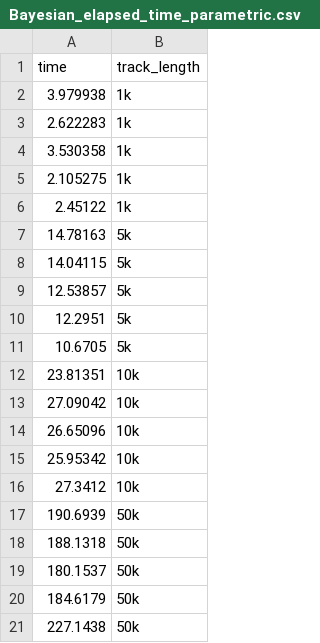
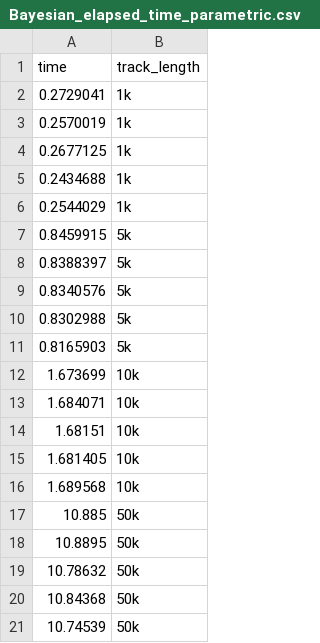
Before and after one commit to joshcullen/bayesmove_method_comparison, a CSV file: data/Bayesian_elapsed_time_parametric.csv, drawn as a sheet.

```diff
--- a/data/Bayesian_elapsed_time_parametric.csv
+++ b/data/Bayesian_elapsed_time_parametric.csv
@@ -1,21 +1,21 @@
 "time","track_length"
-3.979938,"1k"
-2.622283,"1k"
-3.530358,"1k"
-2.105275,"1k"
-2.45122,"1k"
-14.78163,"5k"
-14.04115,"5k"
-12.53857,"5k"
-12.2951,"5k"
-10.6705,"5k"
-23.81351,"10k"
-27.09042,"10k"
-26.65096,"10k"
-25.95342,"10k"
-27.3412,"10k"
-190.6939,"50k"
-188.1318,"50k"
-180.1537,"50k"
-184.6179,"50k"
-227.1438,"50k"
+0.2729041,"1k"
+0.2570019,"1k"
+0.2677125,"1k"
+0.2434688,"1k"
+0.2544029,"1k"
+0.8459915,"5k"
+0.8388397,"5k"
+0.8340576,"5k"
+0.8302988,"5k"
+0.8165903,"5k"
+1.673699,"10k"
+1.684071,"10k"
+1.68151,"10k"
+1.681405,"10k"
+1.689568,"10k"
+10.885,"50k"
+10.8895,"50k"
+10.78632,"50k"
+10.84368,"50k"
+10.74539,"50k"
```
Also changed, not shown: data/Bayesian_elapsed_time_weird.csv, 54 other files.
